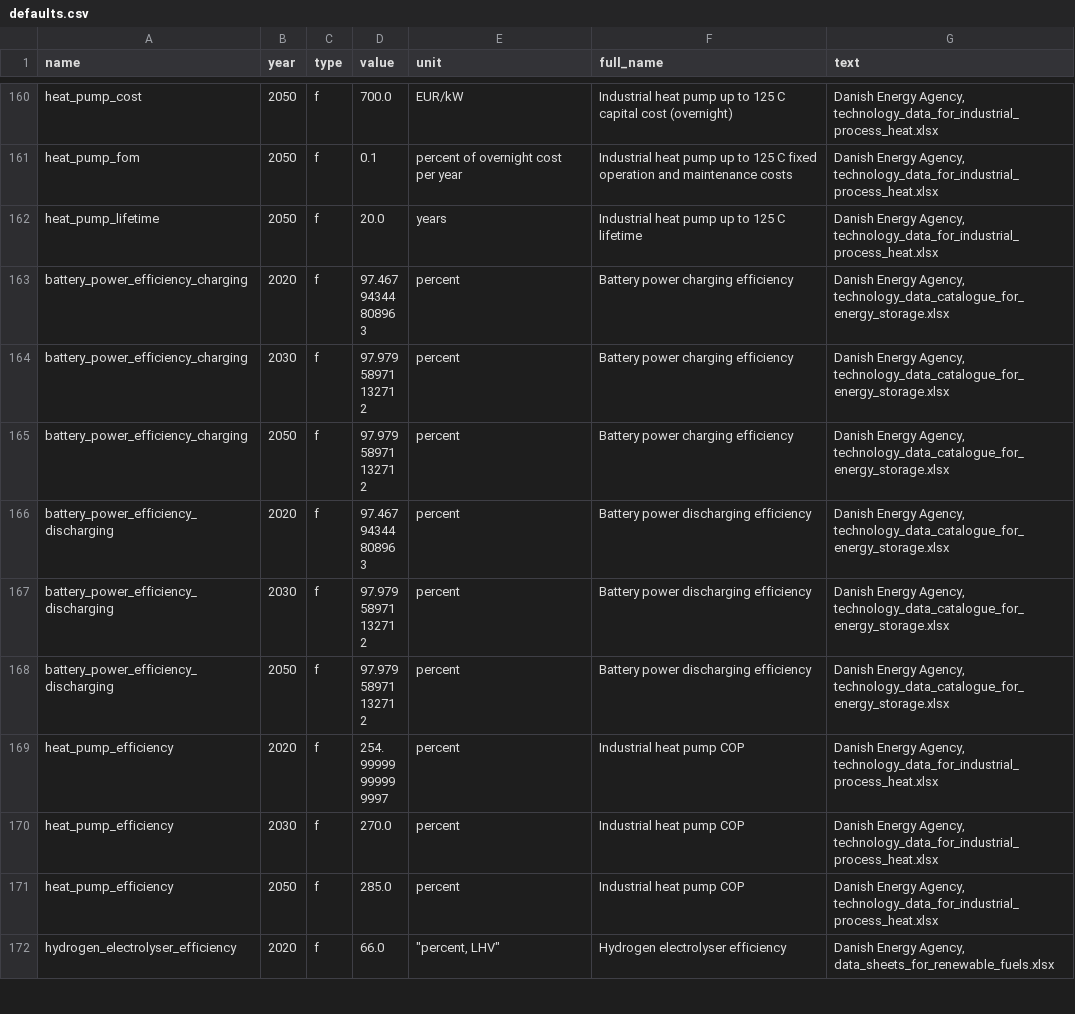
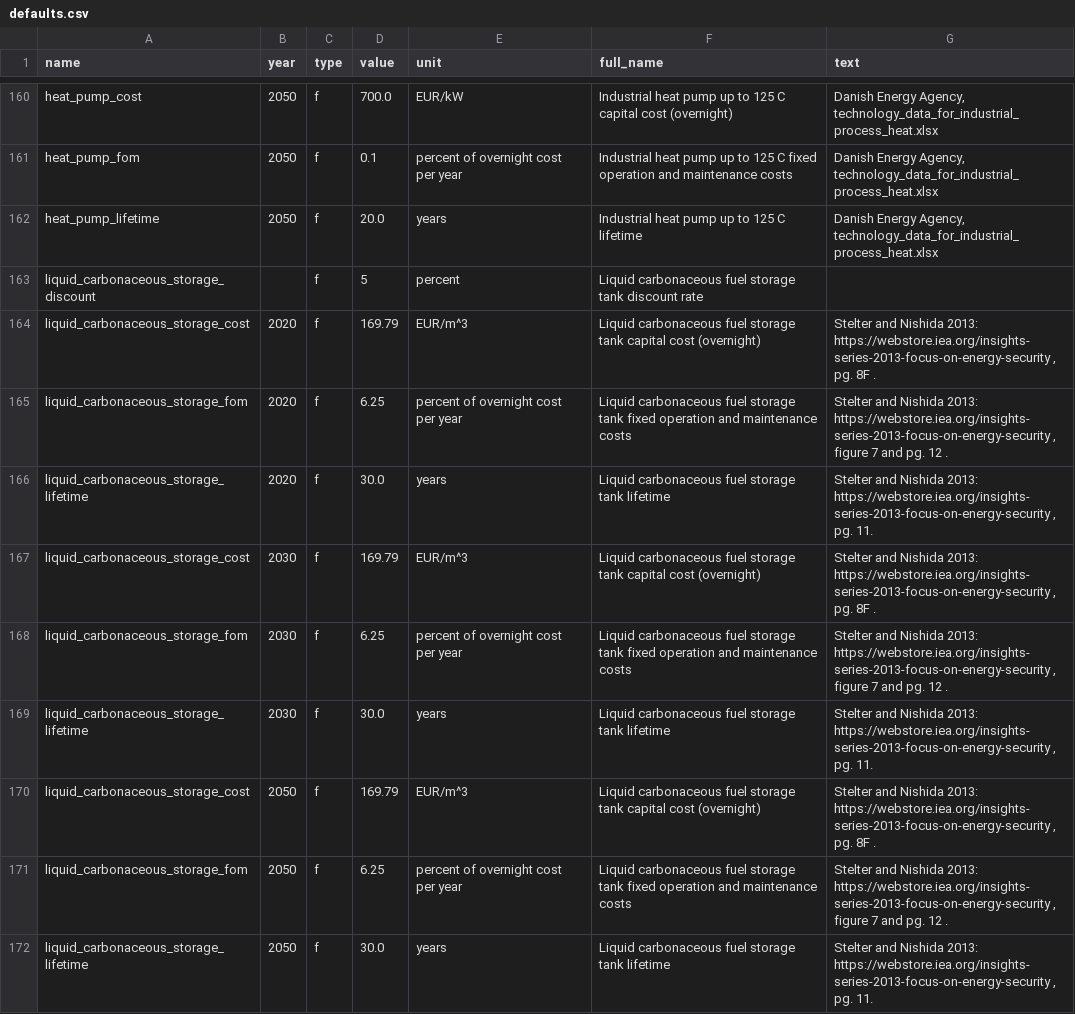
Before and after one commit to PyPSA/efuels-server, a CSV file: defaults.csv, drawn as a sheet; only a part is shown, gaps mark what is left out; the shorter side is filled out with more unchanged rows; the diff covers the shown part only; the diff names each change by its address in the sheet, - before the commit and + after, or states it on an @@ line.

Commit message:
for CO2 and methanol storage, replace dummy costs with real ones

```diff
--- a/defaults.csv
+++ b/defaults.csv
+row 163: liquid_carbonaceous_storage_discount |  | f | 5 | percent | Liquid carbonaceous fuel storage tank discount rate
+row 164: liquid_carbonaceous_storage_cost | 2020 | f | 169.79 | EUR/m^3 | Liquid carbonaceous fuel storage tank capital cost (overnight) | Stelter and Nishida 2013: https://webstore.iea.org/insights-series-2013-focus-on-energy-security , pg. 8F .
+row 165: liquid_carbonaceous_storage_fom | 2020 | f | 6.25 | percent of overnight cost per year | Liquid carbonaceous fuel storage tank fixed operation and maintenance costs | Stelter and Nishida 2013: https://webstore.iea.org/insights-series-2013-focus-on-energy-security , figure 7 and pg. 12 .
+row 166: liquid_carbonaceous_storage_lifetime | 2020 | f | 30.0 | years | Liquid carbonaceous fuel storage tank lifetime | Stelter and Nishida 2013: https://webstore.iea.org/insights-series-2013-focus-on-energy-security , pg. 11.
+row 167: liquid_carbonaceous_storage_cost | 2030 | f | 169.79 | EUR/m^3 | Liquid carbonaceous fuel storage tank capital cost (overnight) | Stelter and Nishida 2013: https://webstore.iea.org/insights-series-2013-focus-on-energy-security , pg. 8F .
+row 168: liquid_carbonaceous_storage_fom | 2030 | f | 6.25 | percent of overnight cost per year | Liquid carbonaceous fuel storage tank fixed operation and maintenance costs | Stelter and Nishida 2013: https://webstore.iea.org/insights-series-2013-focus-on-energy-security , figure 7 and pg. 12 .
+row 169: liquid_carbonaceous_storage_lifetime | 2030 | f | 30.0 | years | Liquid carbonaceous fuel storage tank lifetime | Stelter and Nishida 2013: https://webstore.iea.org/insights-series-2013-focus-on-energy-security , pg. 11.
+row 170: liquid_carbonaceous_storage_cost | 2050 | f | 169.79 | EUR/m^3 | Liquid carbonaceous fuel storage tank capital cost (overnight) | Stelter and Nishida 2013: https://webstore.iea.org/insights-series-2013-focus-on-energy-security , pg. 8F .
+row 171: liquid_carbonaceous_storage_fom | 2050 | f | 6.25 | percent of overnight cost per year | Liquid carbonaceous fuel storage tank fixed operation and maintenance costs | Stelter and Nishida 2013: https://webstore.iea.org/insights-series-2013-focus-on-energy-security , figure 7 and pg. 12 .
+row 172: liquid_carbonaceous_storage_lifetime | 2050 | f | 30.0 | years | Liquid carbonaceous fuel storage tank lifetime | Stelter and Nishida 2013: https://webstore.iea.org/insights-series-2013-focus-on-energy-security , pg. 11.
```
Also changed, not shown: 10 added rows elsewhere in this file, 3 other files.
